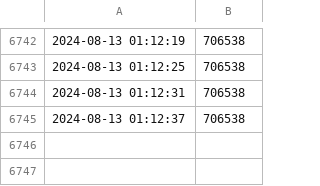
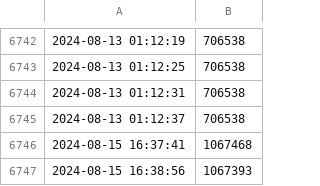
Before and after one commit to liujiahua1999/TU_helper, a CSV file: Unit_Balance_Sheet.csv, drawn as a sheet; only a part is shown, gaps mark what is left out.

```diff
--- a/Unit_Balance_Sheet.csv
+++ b/Unit_Balance_Sheet.csv
@@ -6745 +6745,3 @@
 2024-08-13 01:12:37,706538
+2024-08-15 16:37:41,1067468
+2024-08-15 16:38:56,1067393
```
Also changed, not shown: 4 other files.
